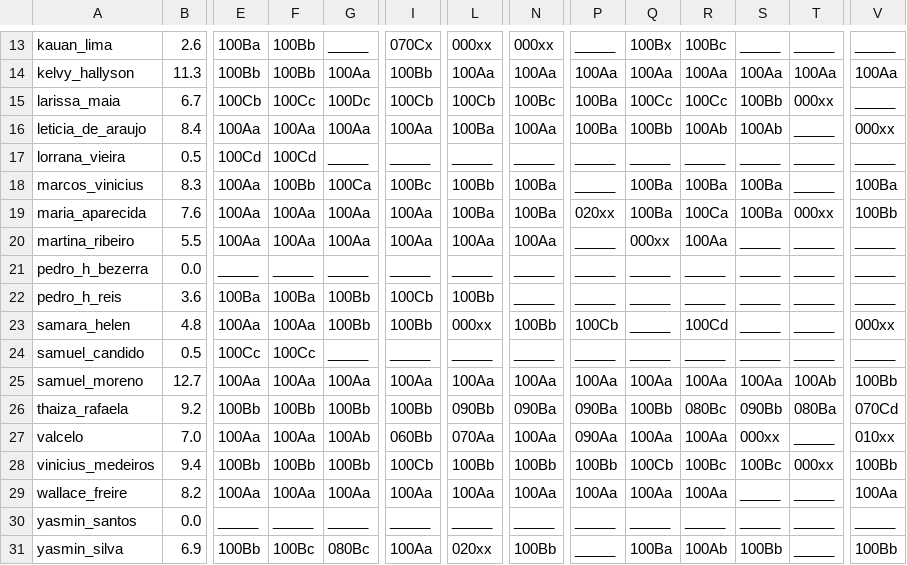
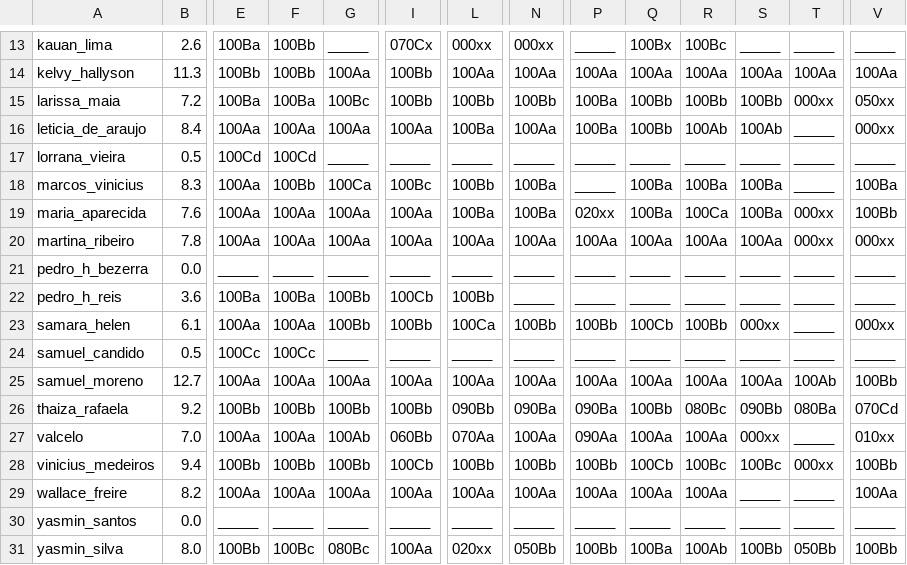
Before and after one commit to senapk/collect, a CSV file: a_dd.csv, drawn as a sheet; only a part is shown, gaps mark what is left out; the diff covers the shown part only; the diff names each change by its address in the sheet, - before the commit and + after, or states it on an @@ line.

```diff
--- a/a_dd.csv
+++ b/a_dd.csv
-B15: 6.7
+B15: 7.2
-E15: 100Cb
+E15: 100Ba
-F15: 100Cc
+F15: 100Ba
-G15: 100Dc
+G15: 100Bc
-I15: 100Cb
+I15: 100Bb
-L15: 100Cb
+L15: 100Bb
-N15: 100Bc
+N15: 100Bb
-Q15: 100Cc
+Q15: 100Bb
-R15: 100Cc
+R15: 100Bb
-V15: _____
+V15: 050xx
-B20: 5.5
+B20: 7.8
-P20: _____
+P20: 100Aa
-Q20: 000xx
+Q20: 100Aa
-S20: _____
+S20: 100Aa
-T20: _____
+T20: 000xx
-V20: _____
+V20: 000xx
-B23: 4.8
+B23: 6.1
-L23: 000xx
+L23: 100Ca
-P23: 100Cb
+P23: 100Bb
-Q23: _____
+Q23: 100Cb
-R23: 100Cd
+R23: 100Bb
-S23: _____
+S23: 000xx
-B31: 6.9
+B31: 8.0
-N31: 100Bb
+N31: 050Bb
-P31: _____
+P31: 100Bb
-T31: _____
+T31: 050Bb
```
Also changed, not shown: 14 edited cells elsewhere in this file, a_dd_count.csv, b_dd_count.csv, 6 other files.
